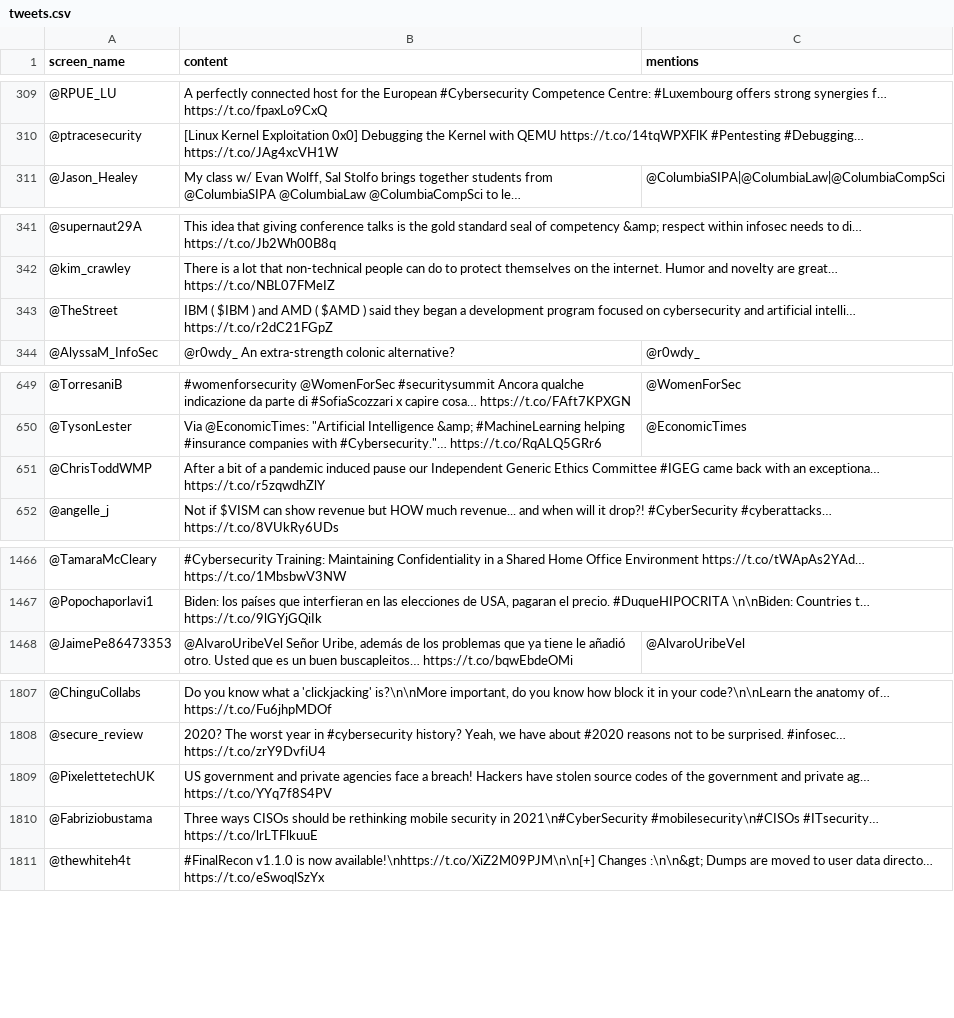
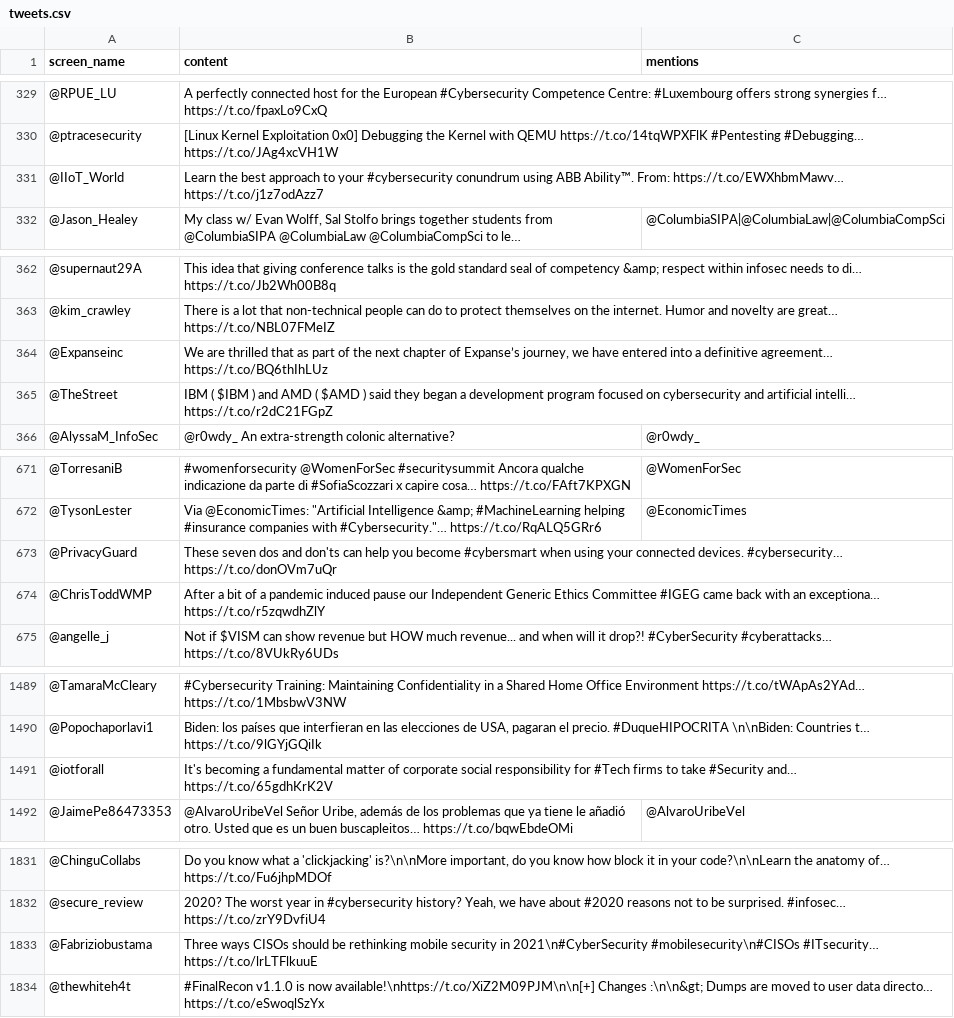
Before and after one commit to Glorforidor/SocialGraphAssignment1, a CSV file: tweets.csv, drawn as a sheet; only a part is shown, gaps mark what is left out; long unchanged cells end in …; removed rows and columns are numbered as before the commit, all else as after; the diff covers the shown part only; the diff names each change by its address in the sheet, - before the commit and + after, or states it on an @@ line.

```diff
--- a/tweets.csv
+++ b/tweets.csv
+row 331: @IIoT_World | Learn the best approach to your #cybersecurity conundrum using ABB Ability™. From: https://t.co/EWXhbmMawv… https://t.co/j1z7odAzz7
+row 364: @Expanseinc | We are thrilled that as part of the next chapter of Expanse’s journey, we have entered into a definitive agreement… https://t.co/BQ6thIhLUz
+row 673: @PrivacyGuard | These seven dos and don'ts can help you become #cybersmart when using your connected devices. #cybersecurity… https://t.co/donOVm7uQr
+row 1491: @iotforall | It's becoming a fundamental matter of corporate social responsibility for #Tech firms to take #Security and… https://t.co/65gdhKrK2V
-row 1809: @PixelettetechUK | US government and private agencies face a breach! Hackers have stolen source codes of the government and private ag… https://t.co/YYq7f8S4PV
```
Also changed, not shown: 20 added rows and 1 removed row elsewhere in this file, 6 other files.
